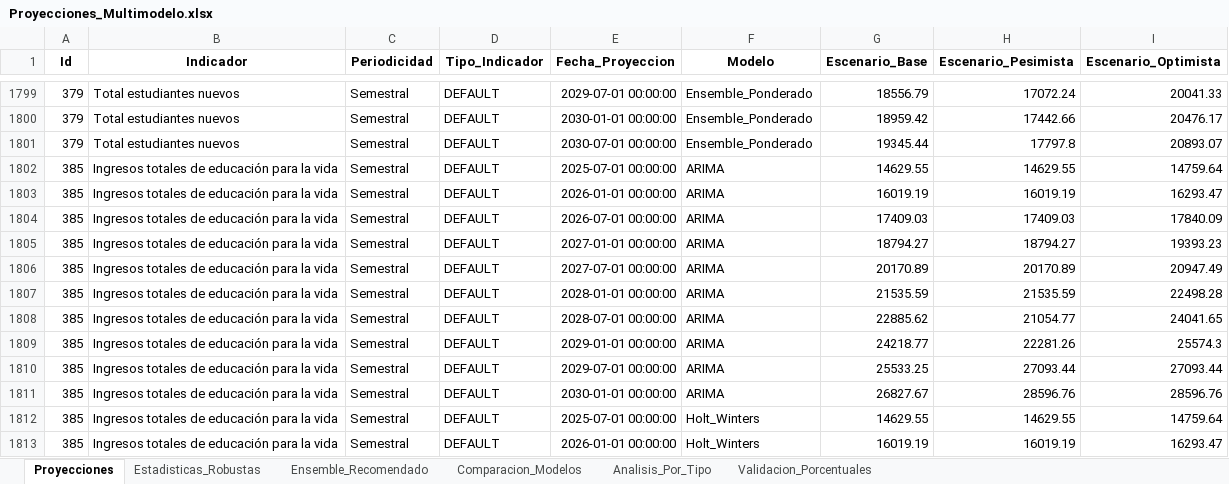
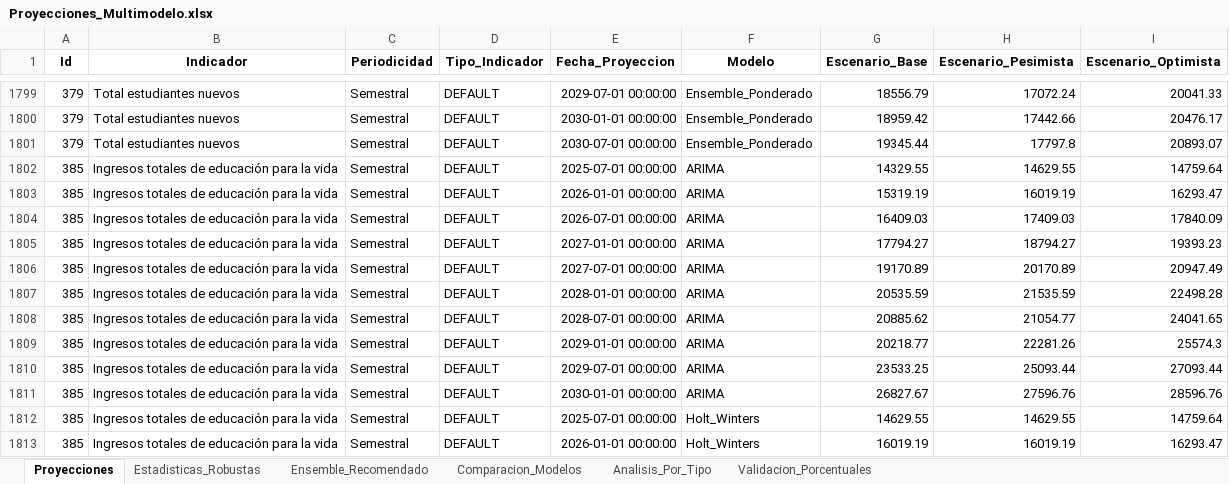
Before and after one commit to Ximena5745/Modelo_Prospectivo, an Excel workbook: Data/Proyecciones_Multimodelo.xlsx, sheet Proyecciones, drawn as a sheet; only a part is shown, gaps mark what is left out; values as stored, in another font and other column widths than the file's, no borders; the diff names each change by its address in the sheet, - before the commit and + after, or states it on an @@ line.

```diff
--- a/Data/Proyecciones_Multimodelo.xlsx (sheet Proyecciones)
+++ b/Data/Proyecciones_Multimodelo.xlsx (sheet Proyecciones)
-G1802 (Escenario_Base): 14629.55
+G1802 (Escenario_Base): 14329.55
-G1803 (Escenario_Base): 16019.19
+G1803 (Escenario_Base): 15319.19
-G1804 (Escenario_Base): 17409.03
+G1804 (Escenario_Base): 16409.03
-G1805 (Escenario_Base): 18794.27
+G1805 (Escenario_Base): 17794.27
-G1806 (Escenario_Base): 20170.89
+G1806 (Escenario_Base): 19170.89
-G1807 (Escenario_Base): 21535.59
+G1807 (Escenario_Base): 20535.59
-G1808 (Escenario_Base): 22885.62
+G1808 (Escenario_Base): 20885.62
-G1809 (Escenario_Base): 24218.77
+G1809 (Escenario_Base): 20218.77
-G1810 (Escenario_Base): 25533.25
+G1810 (Escenario_Base): 23533.25
-H1810 (Escenario_Pesimista): 27093.44
+H1810 (Escenario_Pesimista): 25093.44
-H1811 (Escenario_Pesimista): 28596.76
+H1811 (Escenario_Pesimista): 27596.76
```
Also changed, not shown: Data/Dataset_Unificado.xlsx.
